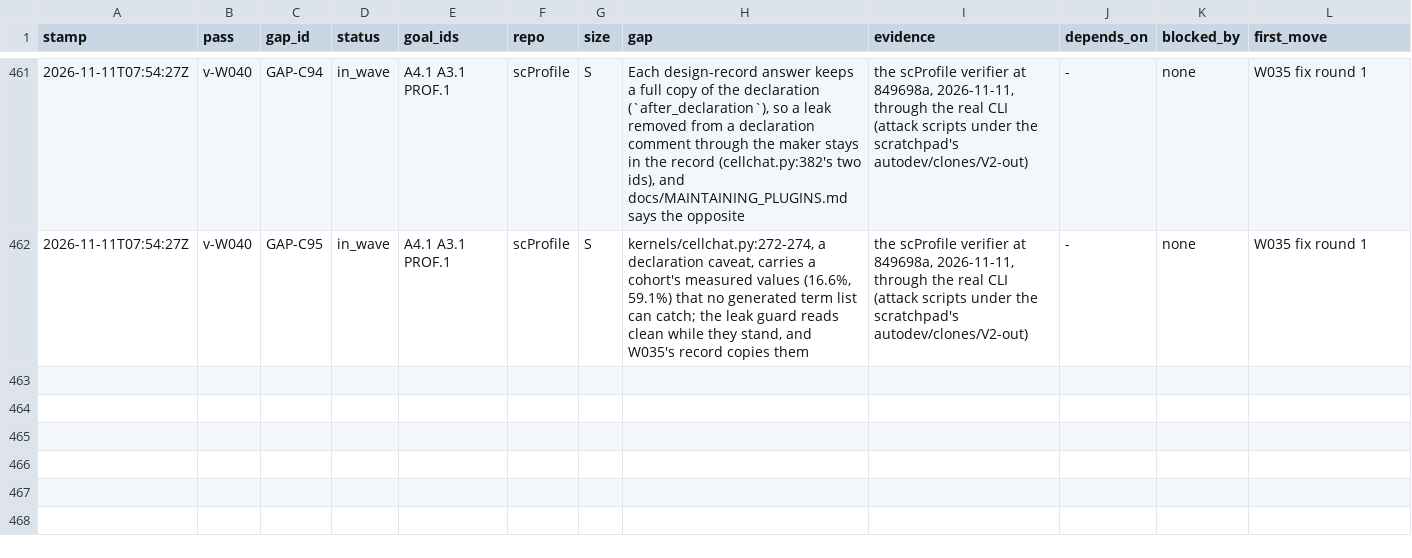
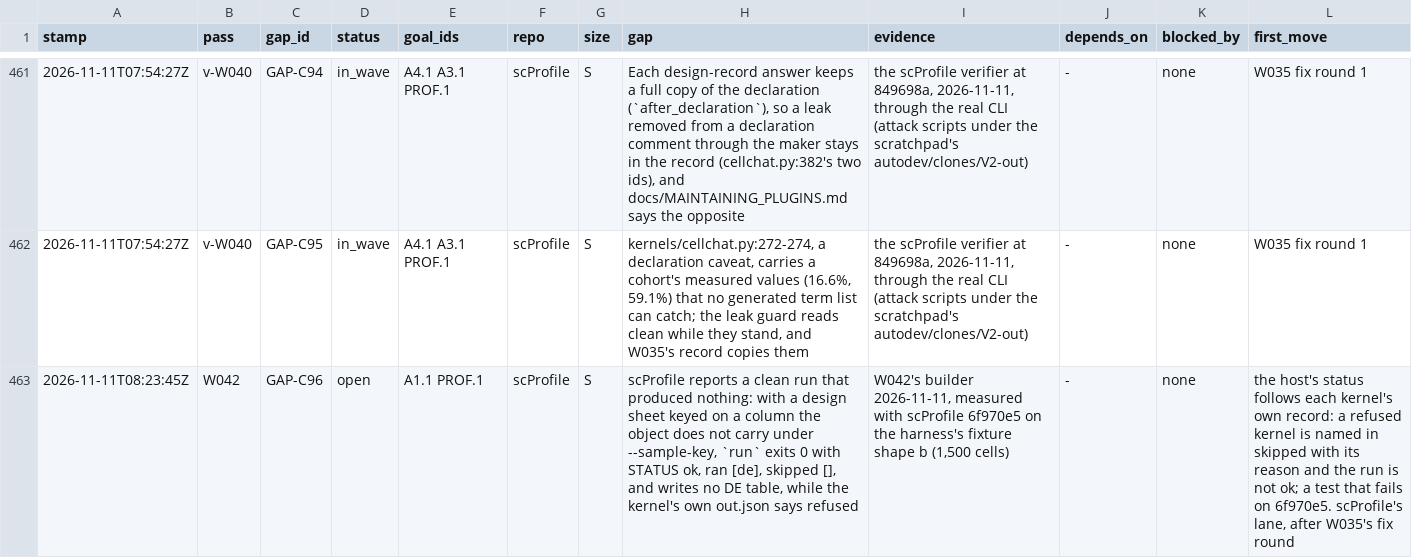
Before and after one commit to JiaenLin/single-cell-harness, a TSV file: autodev/ledger/gaps.tsv, drawn as a sheet; only a part is shown, gaps mark what is left out; the diff names each change by its address in the sheet, - before the commit and + after, or states it on an @@ line.

```diff
--- a/autodev/ledger/gaps.tsv
+++ b/autodev/ledger/gaps.tsv
+row 463: 2026-11-11T08:23:45Z | W042 | GAP-C96 | open | A1.1 PROF.1 | scProfile | S | scProfile reports a clean run that produced nothing: with a design sheet keyed on a column the object does not carry under --sample-key, `run` exits 0 with STATUS ok, ran [de], skipped [], and writes no DE table, while the kernel's own out.json says refused | W042's builder 2026-11-11, measured with scProfile 6f970e5 on the harness's fixture shape b (1,500 cells) | - | none | the host's status follows each kernel's own record: a refused kernel is named in skipped with its reason and the run is not ok; a test that fails on 6f970e5. scProfile's lane, after W035's fix round
```
Also changed, not shown: autodev/ledger/waves.tsv, 3 other files.
